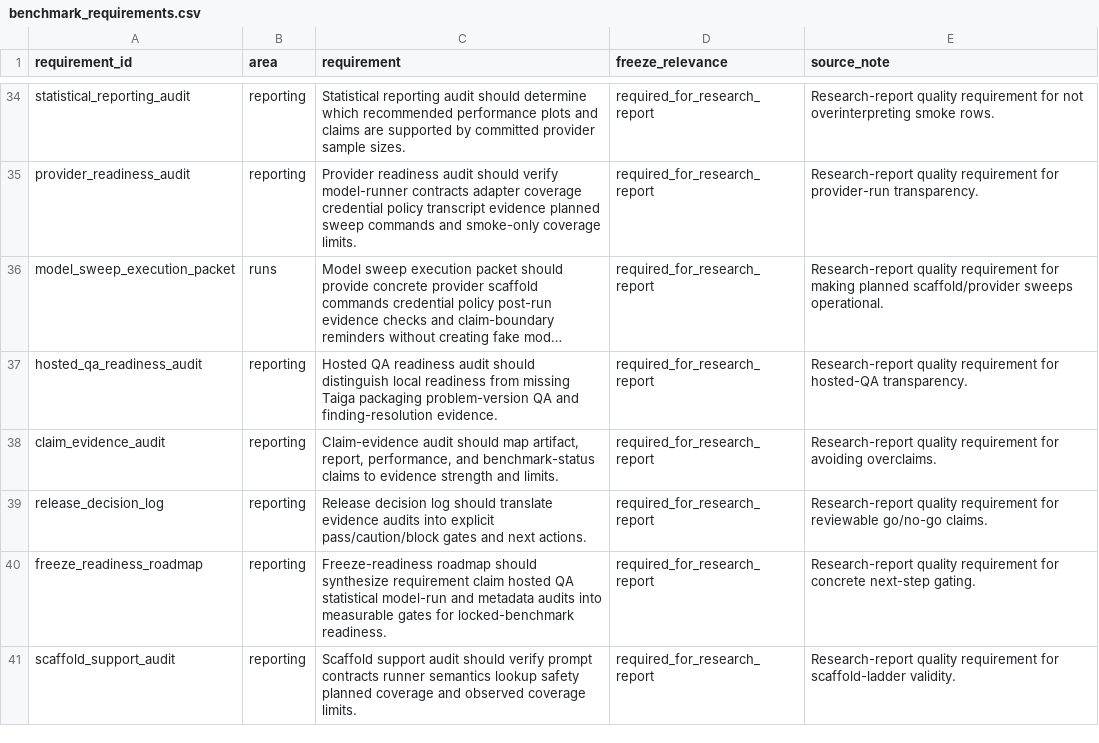
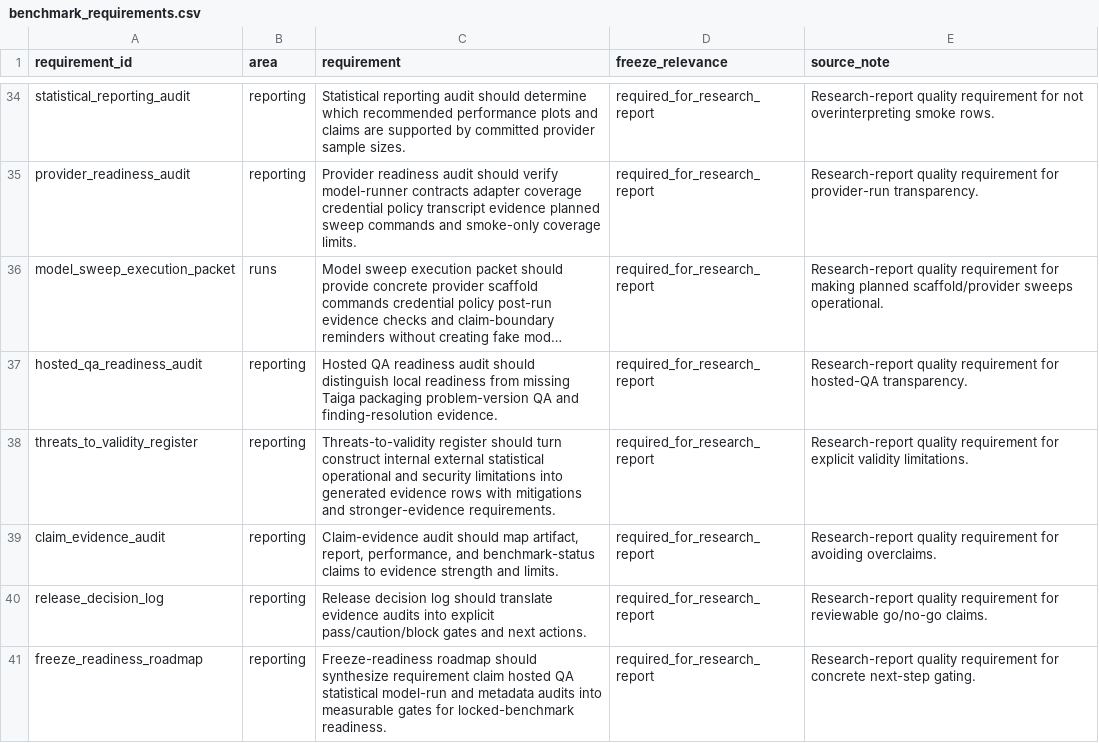
Before and after one commit to sebastian-griego/lean-time-horizon, a CSV file: data/benchmark_requirements.csv, drawn as a sheet; only a part is shown, gaps mark what is left out; the shorter side is filled out with more unchanged rows; long unchanged cells end in …; the diff names each change by its address in the sheet, - before the commit and + after, or states it on an @@ line.

```diff
--- a/data/benchmark_requirements.csv
+++ b/data/benchmark_requirements.csv
+row 38: threats_to_validity_register | reporting | Threats-to-validity register should turn construct internal external statistical operational and security limitations into generated evidence rows with mitigations and stronger-evidence requirements. | required_for_research_report | Research-report quality requirement for explicit validity limitations.
```
Also changed, not shown: data/claim_evidence_audit.csv, data/freeze_readiness_roadmap.csv, 17 other files.
